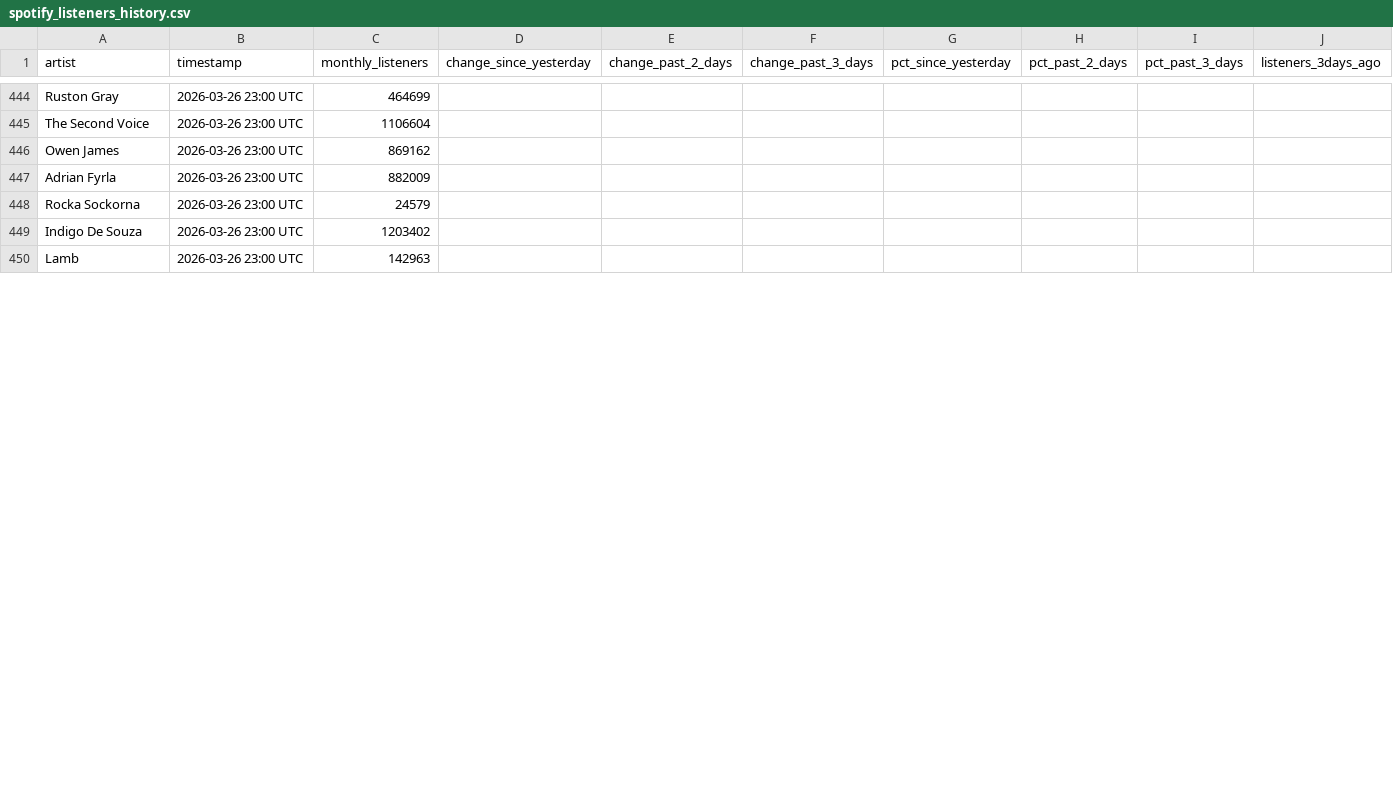
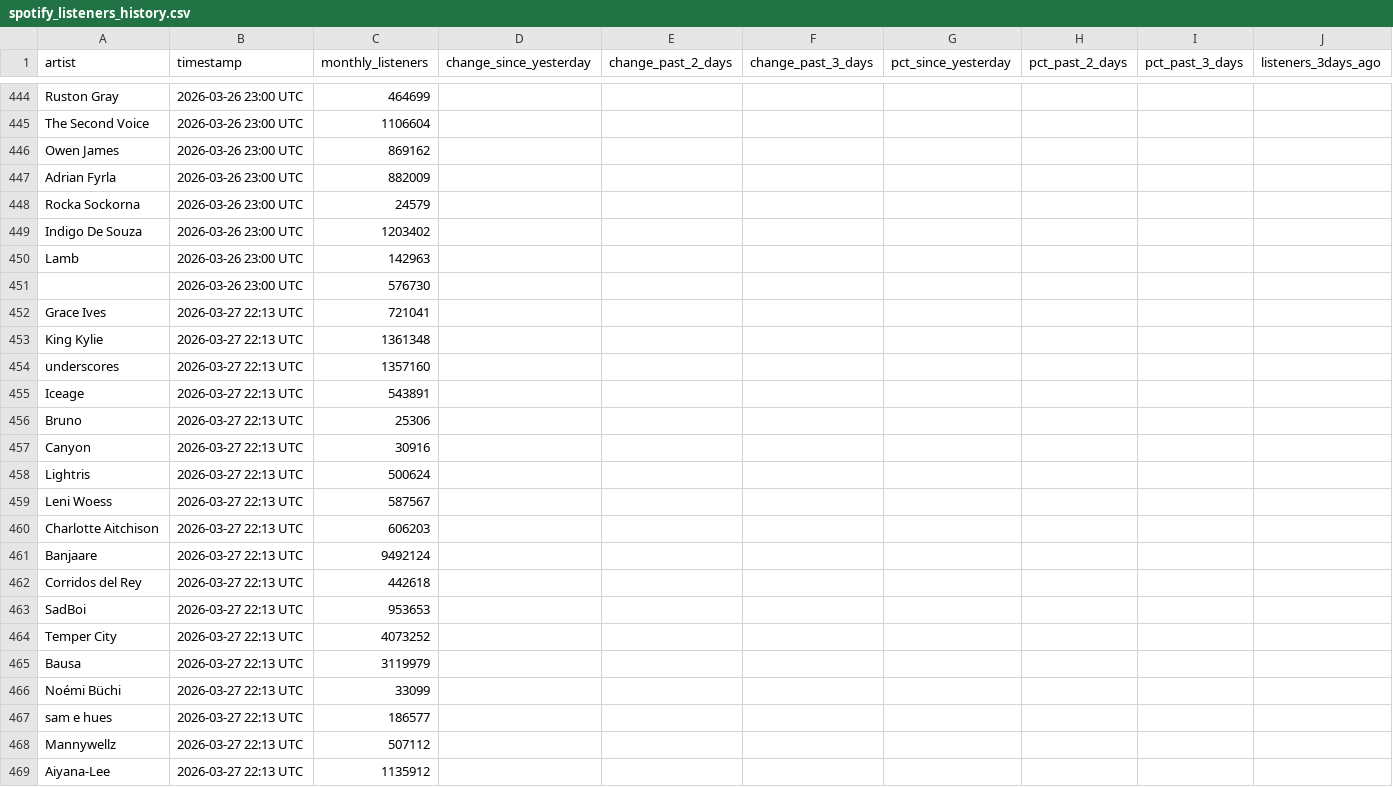
Before and after one commit to 2222scouter/2222scouter-monthly-listener-tracker, a CSV file: spotify_listeners_history.csv, drawn as a sheet; only a part is shown, gaps mark what is left out; rows hold the shown columns only; the diff covers the shown part only; the diff names each change by its address in the sheet, - before the commit and + after, or states it on an @@ line.

```diff
--- a/spotify_listeners_history.csv
+++ b/spotify_listeners_history.csv
+row 451:  | 2026-03-26 23:00 UTC | 576730
+row 452: Grace Ives | 2026-03-27 22:13 UTC | 721041
+row 453: King Kylie | 2026-03-27 22:13 UTC | 1361348
+row 454: underscores | 2026-03-27 22:13 UTC | 1357160
+row 455: Iceage | 2026-03-27 22:13 UTC | 543891
+row 456: Bruno | 2026-03-27 22:13 UTC | 25306
+row 457: Canyon | 2026-03-27 22:13 UTC | 30916
+row 458: Lightris | 2026-03-27 22:13 UTC | 500624
+row 459: Leni Woess | 2026-03-27 22:13 UTC | 587567
+row 460: Charlotte Aitchison | 2026-03-27 22:13 UTC | 606203
+row 461: Banjaare | 2026-03-27 22:13 UTC | 9492124
+row 462: Corridos del Rey | 2026-03-27 22:13 UTC | 442618
+row 463: SadBoi | 2026-03-27 22:13 UTC | 953653
+row 464: Temper City | 2026-03-27 22:13 UTC | 4073252
+row 465: Bausa | 2026-03-27 22:13 UTC | 3119979
+row 466: Noémi Büchi | 2026-03-27 22:13 UTC | 33099
+row 467: sam e hues | 2026-03-27 22:13 UTC | 186577
+row 468: Mannywellz | 2026-03-27 22:13 UTC | 507112
+row 469: Aiyana-Lee | 2026-03-27 22:13 UTC | 1135912
```
Also changed, not shown: 14 added rows and 2 edited cells elsewhere in this file, spotify_streams_history.csv.
